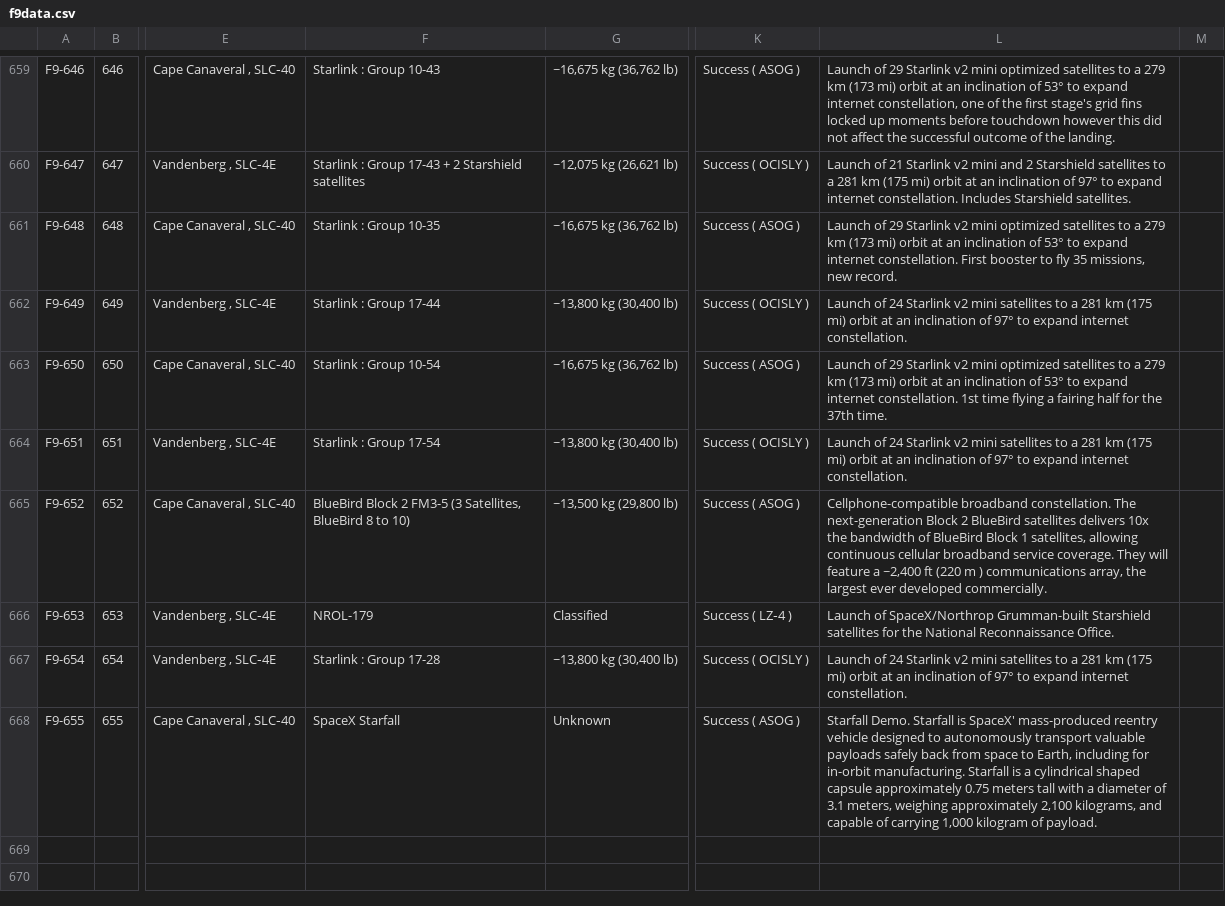
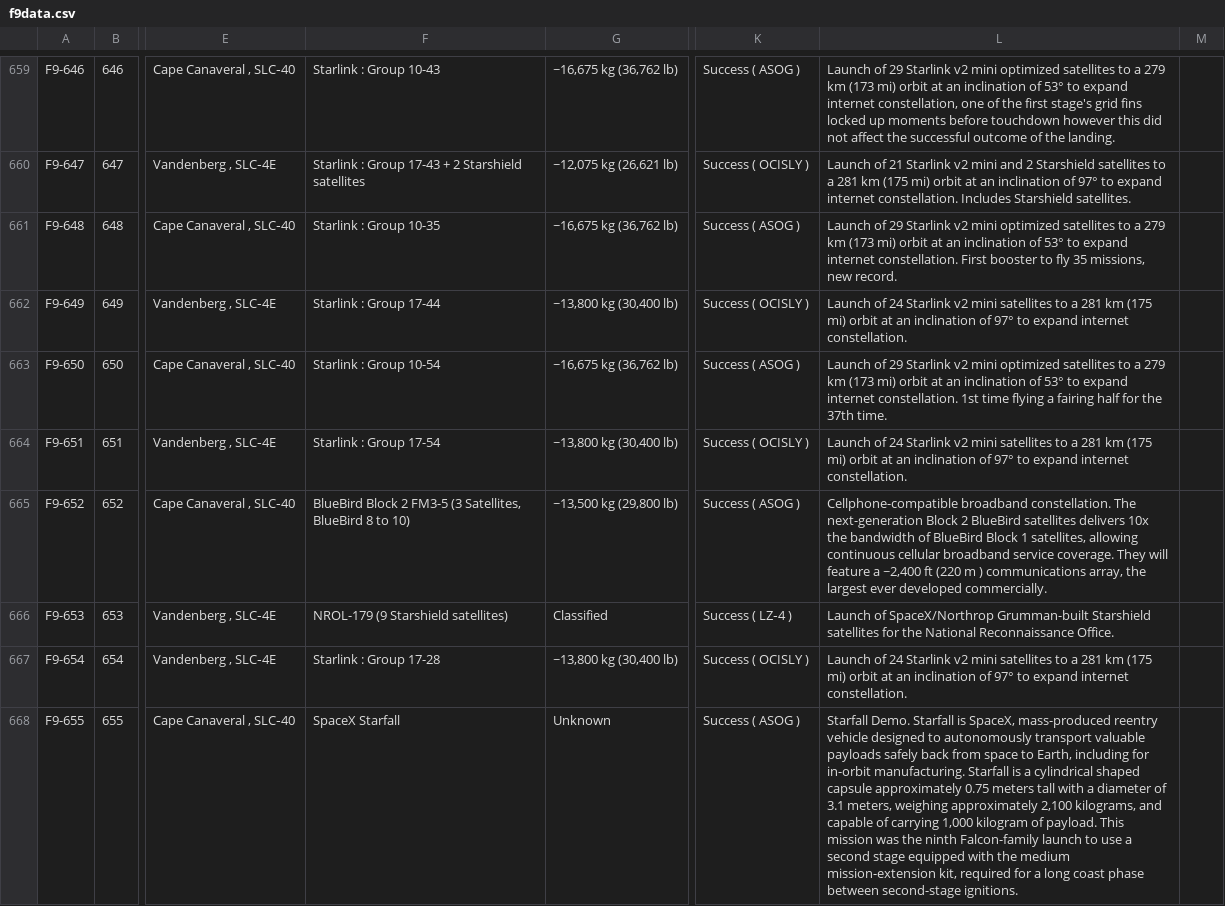
Before and after one commit to szabolcsjaray/3df9, a CSV file: web/f9data.csv, drawn as a sheet; only a part is shown, gaps mark what is left out; the diff covers the shown part only; the diff names each change by its address in the sheet, - before the commit and + after, or states it on an @@ line.

Commit message:
refresh data

```diff
--- a/web/f9data.csv
+++ b/web/f9data.csv
-F666: NROL-179
+F666: NROL-179 (9 Starshield satellites)
-L668: …Starfall is SpaceX' mass-produced reentry vehicle designed to autonomously transport valuable payloads safely back from space to Earth, including for in-orbit manufacturing. Starfall is a cylindrical shaped capsule approximately 0.75 meters tall with a diameter of 3.1 meters, weighing approximately 2,100 kilograms, and capable of carrying 1,000 kilogram of payload.
+L668: …Starfall is SpaceX, mass-produced reentry vehicle designed to autonomously transport valuable payloads safely back from space to Earth, including for in-orbit manufacturing. Starfall is a cylindrical shaped capsule approximately 0.75 meters tall with a diameter of 3.1 meters, weighing approximately 2,100 kilograms, and capable of carrying 1,000 kilogram of payload. This mission was the ninth Falcon-family launch to use a second stage equipped with the medium mission-extension kit, required for a long coast phase between second-stage ignitions.
```
Also changed, not shown: 3 added rows and 7 edited cells elsewhere in this file.
